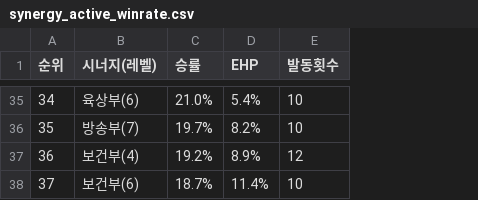
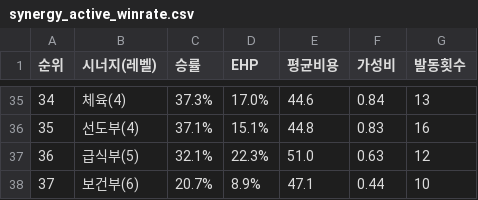
Before and after one commit to kimmokdong/classroom-tactics, a CSV file: scratch/synergy_active_winrate.csv, drawn as a sheet; only a part is shown, gaps mark what is left out; addresses are those after the commit; the diff covers the shown part only; the diff names each change by its address in the sheet, - before the commit and + after, or states it on an @@ line.

```diff
--- a/scratch/synergy_active_winrate.csv
+++ b/scratch/synergy_active_winrate.csv
+column E (평균비용), rows 35-38: 44.6 | 44.8 | 51.0 | 47.1
+column F (가성비), rows 35-38: 0.84 | 0.83 | 0.63 | 0.44
-B35 (시너지(레벨)): 육상부(6)
+B35 (시너지(레벨)): 체육(4)
-C35 (승률): 21.0%
+C35 (승률): 37.3%
-D35 (EHP): 5.4%
+D35 (EHP): 17.0%
-G35 (발동횟수): 10
+G35 (발동횟수): 13
-B36 (시너지(레벨)): 방송부(7)
+B36 (시너지(레벨)): 선도부(4)
-C36 (승률): 19.7%
+C36 (승률): 37.1%
-D36 (EHP): 8.2%
+D36 (EHP): 15.1%
-G36 (발동횟수): 10
+G36 (발동횟수): 16
-B37 (시너지(레벨)): 보건부(4)
+B37 (시너지(레벨)): 급식부(5)
-C37 (승률): 19.2%
+C37 (승률): 32.1%
-D37 (EHP): 8.9%
+D37 (EHP): 22.3%
-C38 (승률): 18.7%
+C38 (승률): 20.7%
-D38 (EHP): 11.4%
+D38 (EHP): 8.9%
```
Also changed, not shown: 123 edited cells elsewhere in this file, scratch/balance_heuristic_results.csv, scratch/synergy_raw_winrate.csv, 38 other files.
